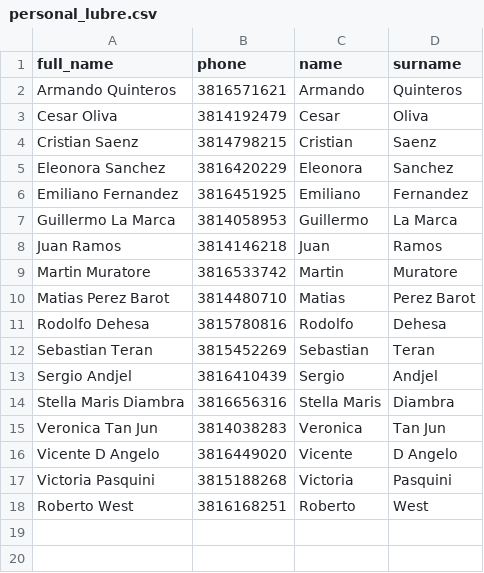
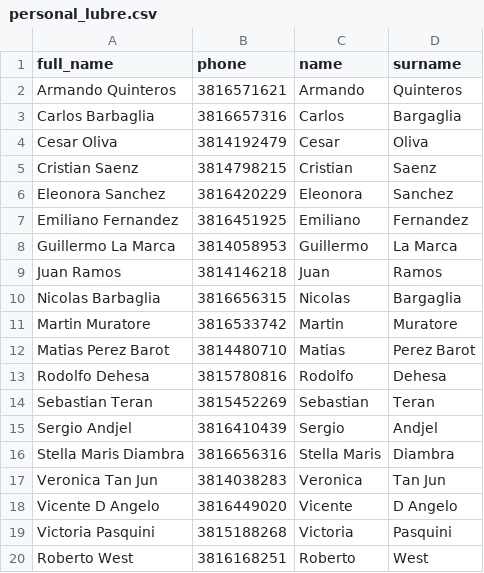
Before and after one commit to robertowest/python_whatsapp_sender, a CSV file: listado/personal_lubre.csv, drawn as a sheet.

```diff
--- a/listado/personal_lubre.csv
+++ b/listado/personal_lubre.csv
@@ -2,2 +2,3 @@ full_name;phone;name;surname
 Armando Quinteros;3816571621;Armando;Quinteros
+Carlos Barbaglia;3816657316;Carlos;Bargaglia
 Cesar Oliva;3814192479;Cesar;Oliva
@@ -8,2 +9,3 @@ Guillermo La Marca;3814058953;Guillermo;La Marca
 Juan Ramos;3814146218;Juan;Ramos
+Nicolas Barbaglia;3816656315;Nicolas;Bargaglia
 Martin Muratore;3816533742;Martin;Muratore
```
Also changed, not shown: listado/agro_otros.csv, 7 other files.
